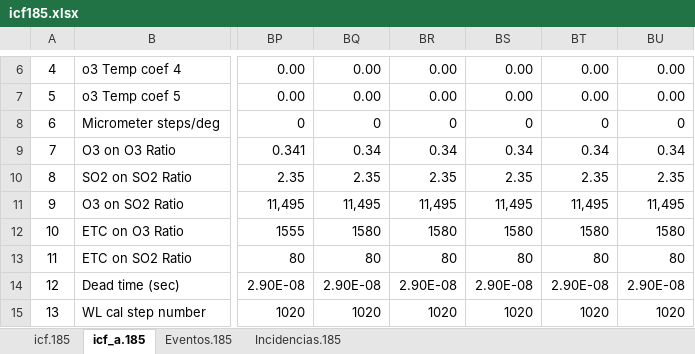
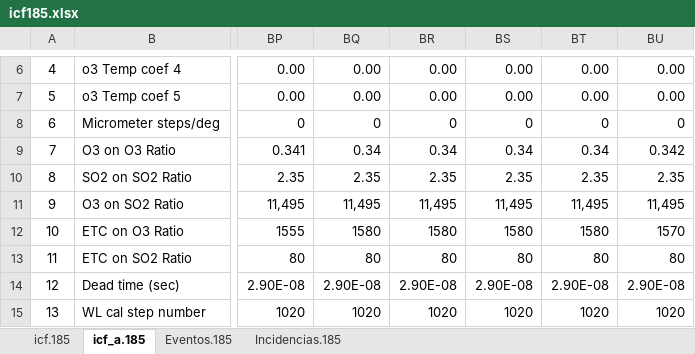
Before and after one commit to Eubrew-net/configs, an Excel workbook: icf185.xlsx, sheet icf_a.185, drawn as a sheet; only a part is shown, gaps mark what is left out; values as stored, in another font and other column widths than the file's, no borders; the diff names each change by its address in the sheet, - before the commit and + after, or states it on an @@ line.

```diff
--- a/icf185.xlsx (sheet icf_a.185)
+++ b/icf185.xlsx (sheet icf_a.185)
-BU9: 0.34
+BU9: 0.342
-BU12: 1580
+BU12: 1570
```
Also changed, not shown: icf157.xlsx, icf183.xlsx, 1 other file.
